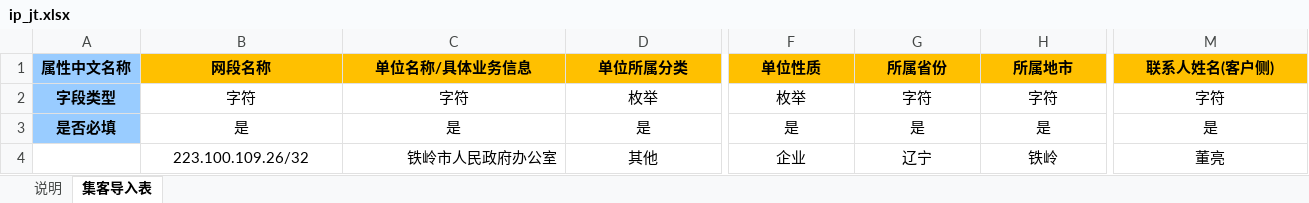
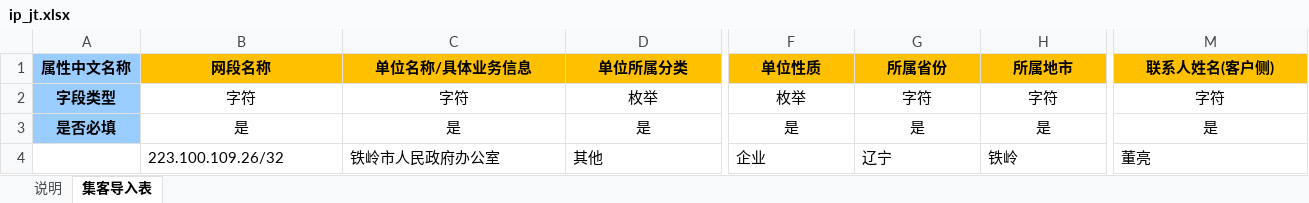
Before and after one commit to fossabot/phpweb, an Excel workbook: public/sampleData/ip_jt.xlsx, sheet 集客导入表, drawn as a sheet; only a part is shown, gaps mark what is left out; values as stored, in another font and other column widths than the file's, no borders; the diff covers the shown part only; the diff names each change by its address in the sheet, - before the commit and + after, or states it on an @@ line.

```diff
--- a/public/sampleData/ip_jt.xlsx (sheet 集客导入表)
+++ b/public/sampleData/ip_jt.xlsx (sheet 集客导入表)
-B4 alignment: center
+B4 alignment: left
-C4 alignment: right
+C4 alignment: left
-D4 alignment: center
+D4 alignment: left
-F4:H4 alignment: center
+F4:H4 alignment: left
-M4 alignment: center
+M4 alignment: left
```
Also changed, not shown: cell formats elsewhere in this sheet, 5 other files.
